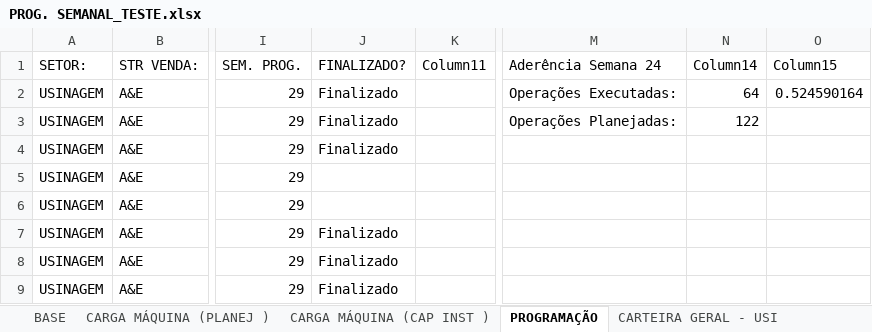
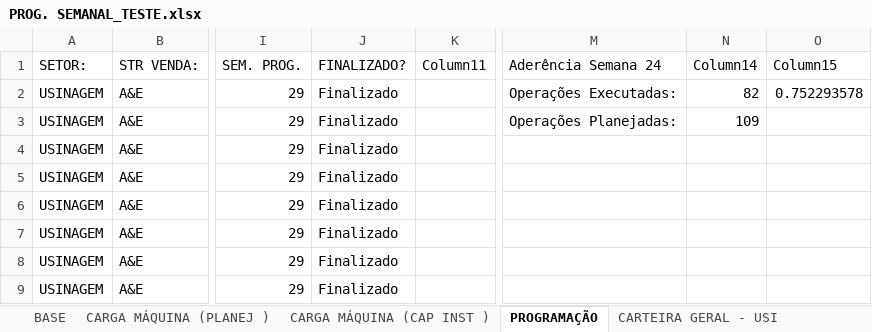
Before and after one commit to gilmarcosta2812200-hash/Progr_MECAL.html, an Excel workbook: PROG. SEMANAL_TESTE.xlsx, sheet PROGRAMAÇÃO, drawn as a sheet; only a part is shown, gaps mark what is left out; values as stored, in another font and other column widths than the file's, no borders; table styles not drawn; the diff covers the shown part only; the diff names each change by its address in the sheet, - before the commit and + after, or states it on an @@ line.

```diff
--- a/PROG. SEMANAL_TESTE.xlsx (sheet PROGRAMAÇÃO)
+++ b/PROG. SEMANAL_TESTE.xlsx (sheet PROGRAMAÇÃO)
-N2 (Column14): 64
+N2 (Column14): 82
-O2 (Column15): 0.524590164
+O2 (Column15): 0.752293578
-N3 (Column14): 122
+N3 (Column14): 109
-J5:J6 (FINALIZADO?): (empty)
+J5:J6 (FINALIZADO?): Finalizado
```
Also changed, not shown: 1 added row, 14 removed rows and 17 edited cells elsewhere in this sheet, sheet BASE, sheet CARGA MÁQUINA (PLANEJ ), sheet CARGA MÁQUINA (CAP INST ), sheet CARTEIRA GERAL - USI.
